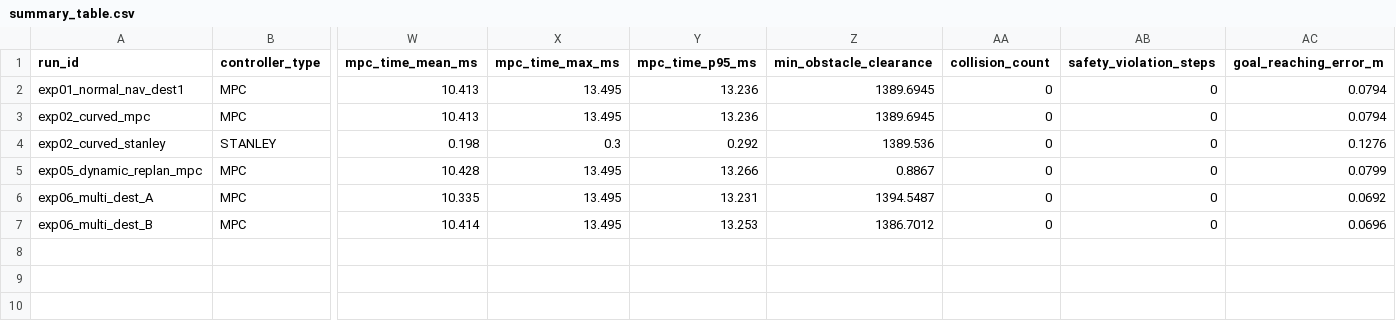
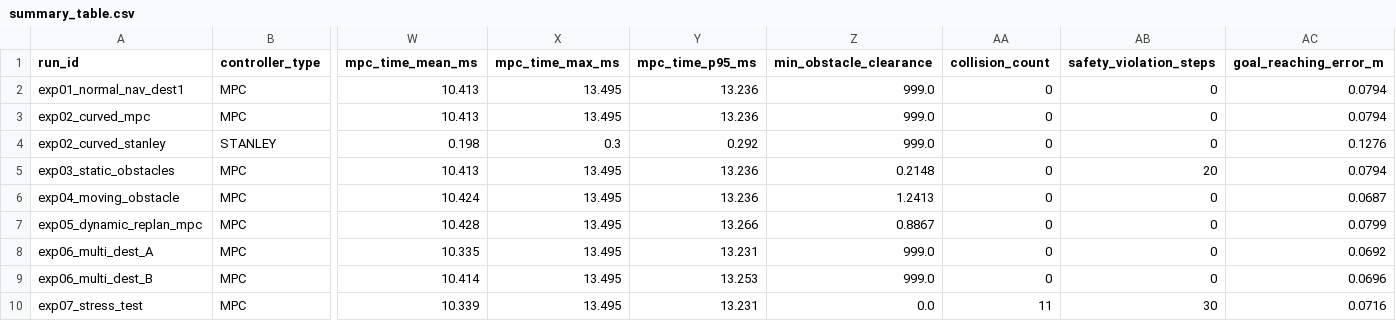
Before and after one commit to basappababanagar911-web/snehal, a CSV file: analysis/metrics/summary_table.csv, drawn as a sheet; only a part is shown, gaps mark what is left out; addresses are those after the commit; rows hold the shown columns only; the diff names each change by its address in the sheet, - before the commit and + after, or states it on an @@ line.

```diff
--- a/analysis/metrics/summary_table.csv
+++ b/analysis/metrics/summary_table.csv
-Z2:Z3 (min_obstacle_clearance): 1389.6945
+Z2:Z3 (min_obstacle_clearance): 999.0
-Z4 (min_obstacle_clearance): 1389.536
+Z4 (min_obstacle_clearance): 999.0
+row 5: exp03_static_obstacles | MPC | 10.413 | 13.495 | 13.236 | 0.2148 | 0 | 20 | 0.0794
+row 6: exp04_moving_obstacle | MPC | 10.424 | 13.495 | 13.236 | 1.2413 | 0 | 0 | 0.0687
-Z8 (min_obstacle_clearance): 1394.5487
+Z8 (min_obstacle_clearance): 999.0
-Z9 (min_obstacle_clearance): 1386.7012
+Z9 (min_obstacle_clearance): 999.0
+row 10: exp07_stress_test | MPC | 10.339 | 13.495 | 13.231 | 0.0 | 11 | 30 | 0.0716
```
Also changed, not shown: analysis/raw_data/exp05_dynamic_replan_mpc.csv, 41 other files.
